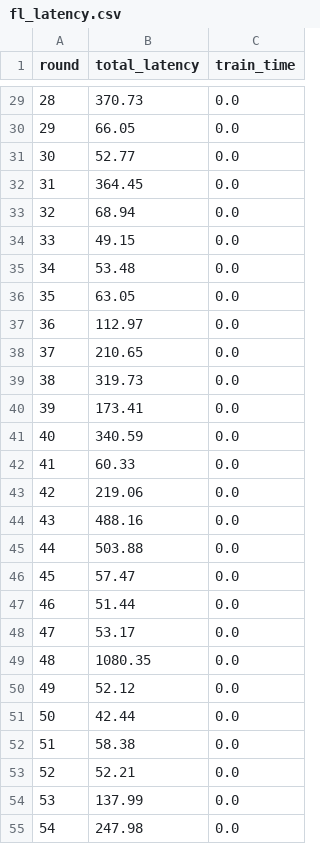
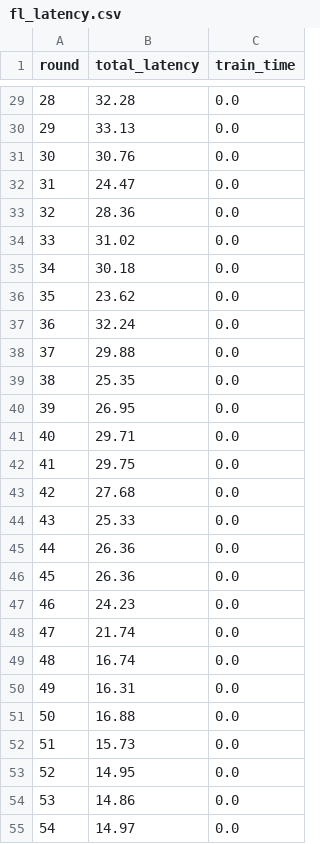
Before and after one commit to S1M0NTheFirst/DHT_Federated-Reinforcement-Learning-via-Robotic, a CSV file: cluster/task2/results/task2_tcp_scp/fl_latency.csv, drawn as a sheet; only a part is shown, gaps mark what is left out; the diff covers the shown part only.

```diff
--- a/cluster/task2/results/task2_tcp_scp/fl_latency.csv
+++ b/cluster/task2/results/task2_tcp_scp/fl_latency.csv
@@ -29,27 +29,27 @@ round,total_latency,train_time
-28,370.73,0.0
-29,66.05,0.0
-30,52.77,0.0
-31,364.45,0.0
-32,68.94,0.0
-33,49.15,0.0
-34,53.48,0.0
-35,63.05,0.0
-36,112.97,0.0
-37,210.65,0.0
-38,319.73,0.0
-39,173.41,0.0
-40,340.59,0.0
-41,60.33,0.0
-42,219.06,0.0
-43,488.16,0.0
-44,503.88,0.0
-45,57.47,0.0
-46,51.44,0.0
-47,53.17,0.0
-48,1080.35,0.0
-49,52.12,0.0
-50,42.44,0.0
-51,58.38,0.0
-52,52.21,0.0
-53,137.99,0.0
-54,247.98,0.0
+28,32.28,0.0
+29,33.13,0.0
+30,30.76,0.0
+31,24.47,0.0
+32,28.36,0.0
+33,31.02,0.0
+34,30.18,0.0
+35,23.62,0.0
+36,32.24,0.0
+37,29.88,0.0
+38,25.35,0.0
+39,26.95,0.0
+40,29.71,0.0
+41,29.75,0.0
+42,27.68,0.0
+43,25.33,0.0
+44,26.36,0.0
+45,26.36,0.0
+46,24.23,0.0
+47,21.74,0.0
+48,16.74,0.0
+49,16.31,0.0
+50,16.88,0.0
+51,15.73,0.0
+52,14.95,0.0
+53,14.86,0.0
+54,14.97,0.0
```
Also changed, not shown: 123 edited cells elsewhere in this file, cluster/task2/results/task2_app_cold/task_logs.csv, cluster/task2/results/task2_app_warm/task_logs.csv, 42 other files.
